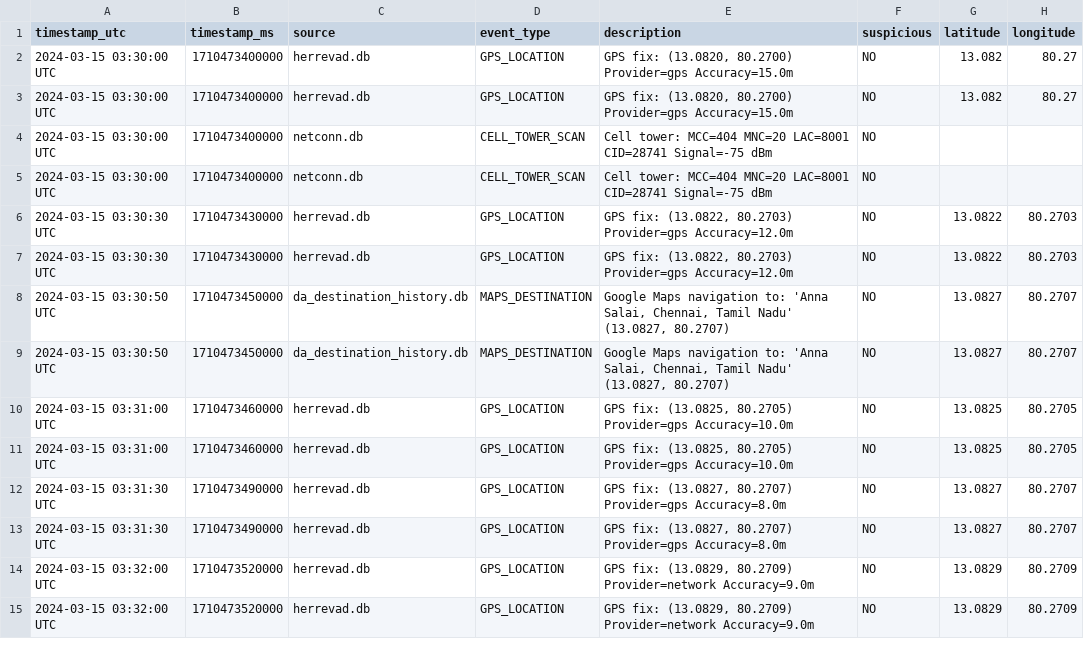
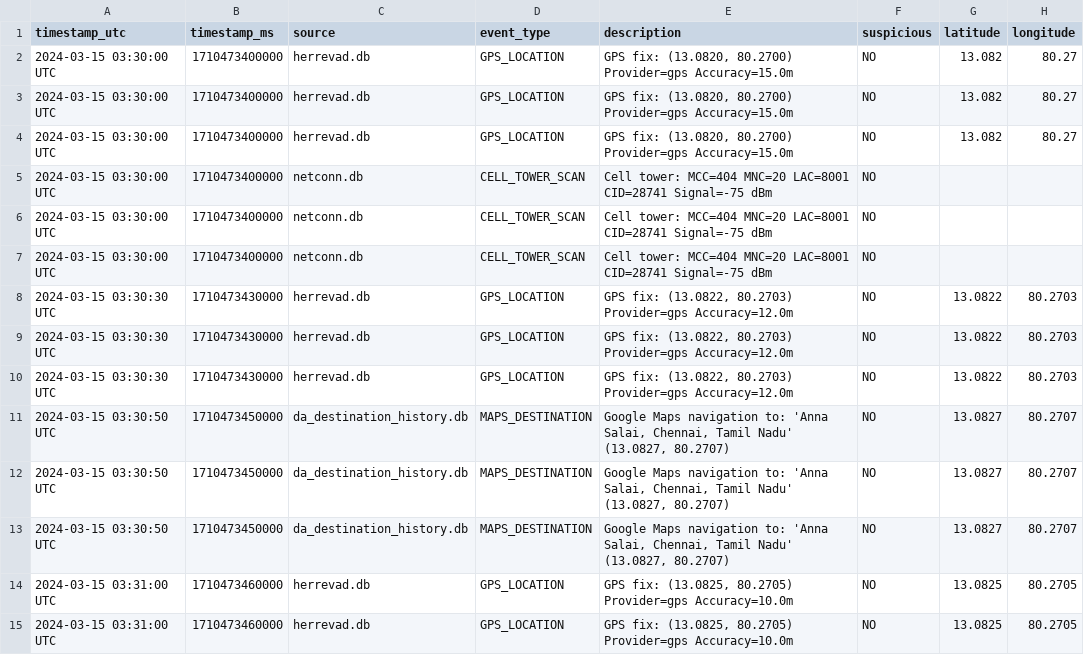
Before and after one commit to Mukundvithura/GeoSentinel, a CSV file: forensic_output/forensic_timeline.csv, drawn as a sheet; only a part is shown; the shorter side is filled out with more unchanged rows; the diff covers the shown part only.

```diff
--- a/forensic_output/forensic_timeline.csv
+++ b/forensic_output/forensic_timeline.csv
@@ -3,2 +3,4 @@ timestamp_utc,timestamp_ms,source,event_type,description,suspicious,latitude,lon
 2024-03-15 03:30:00 UTC,1710473400000,herrevad.db,GPS_LOCATION,"GPS fix: (13.0820, 80.2700)  Provider=gps  Accuracy=15.0m",NO,13.082,80.27
+2024-03-15 03:30:00 UTC,1710473400000,herrevad.db,GPS_LOCATION,"GPS fix: (13.0820, 80.2700)  Provider=gps  Accuracy=15.0m",NO,13.082,80.27
+2024-03-15 03:30:00 UTC,1710473400000,netconn.db,CELL_TOWER_SCAN,Cell tower: MCC=404  MNC=20  LAC=8001  CID=28741  Signal=-75 dBm,NO,,
 2024-03-15 03:30:00 UTC,1710473400000,netconn.db,CELL_TOWER_SCAN,Cell tower: MCC=404  MNC=20  LAC=8001  CID=28741  Signal=-75 dBm,NO,,
@@ -7,2 +9,4 @@ timestamp_utc,timestamp_ms,source,event_type,description,suspicious,latitude,lon
 2024-03-15 03:30:30 UTC,1710473430000,herrevad.db,GPS_LOCATION,"GPS fix: (13.0822, 80.2703)  Provider=gps  Accuracy=12.0m",NO,13.0822,80.2703
+2024-03-15 03:30:30 UTC,1710473430000,herrevad.db,GPS_LOCATION,"GPS fix: (13.0822, 80.2703)  Provider=gps  Accuracy=12.0m",NO,13.0822,80.2703
+2024-03-15 03:30:50 UTC,1710473450000,da_destination_history.db,MAPS_DESTINATION,"Google Maps navigation to: 'Anna Salai, Chennai, Tamil Nadu'  (13.0827, 80.2707)",NO,13.0827,80.2707
 2024-03-15 03:30:50 UTC,1710473450000,da_destination_history.db,MAPS_DESTINATION,"Google Maps navigation to: 'Anna Salai, Chennai, Tamil Nadu'  (13.0827, 80.2707)",NO,13.0827,80.2707
```
Also changed, not shown: 16 added rows elsewhere in this file, out/forensic_timeline.csv, 22 other files.
